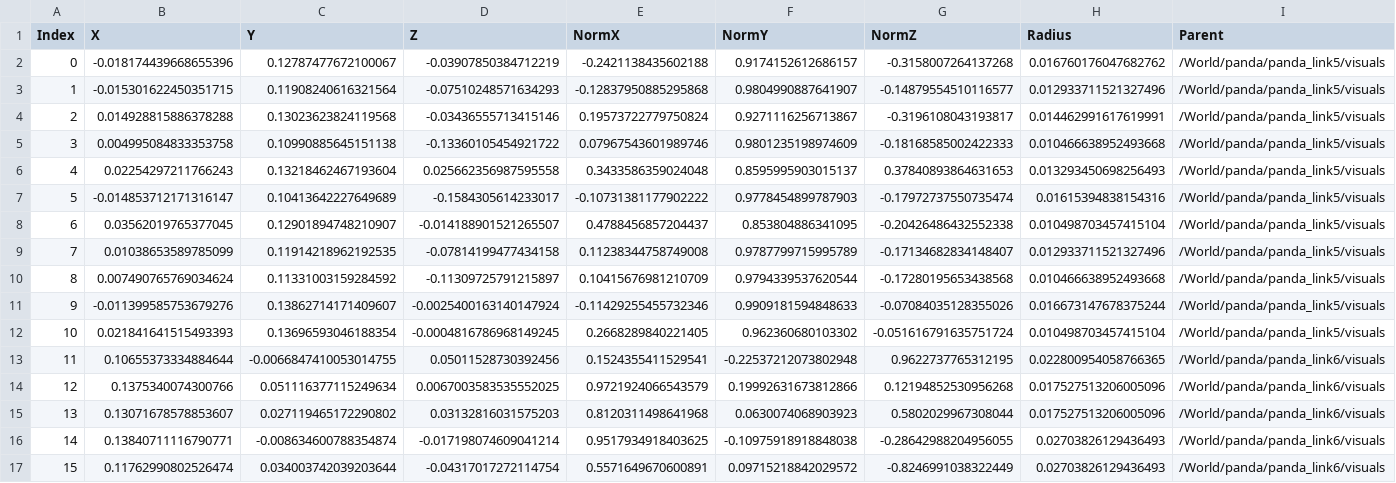
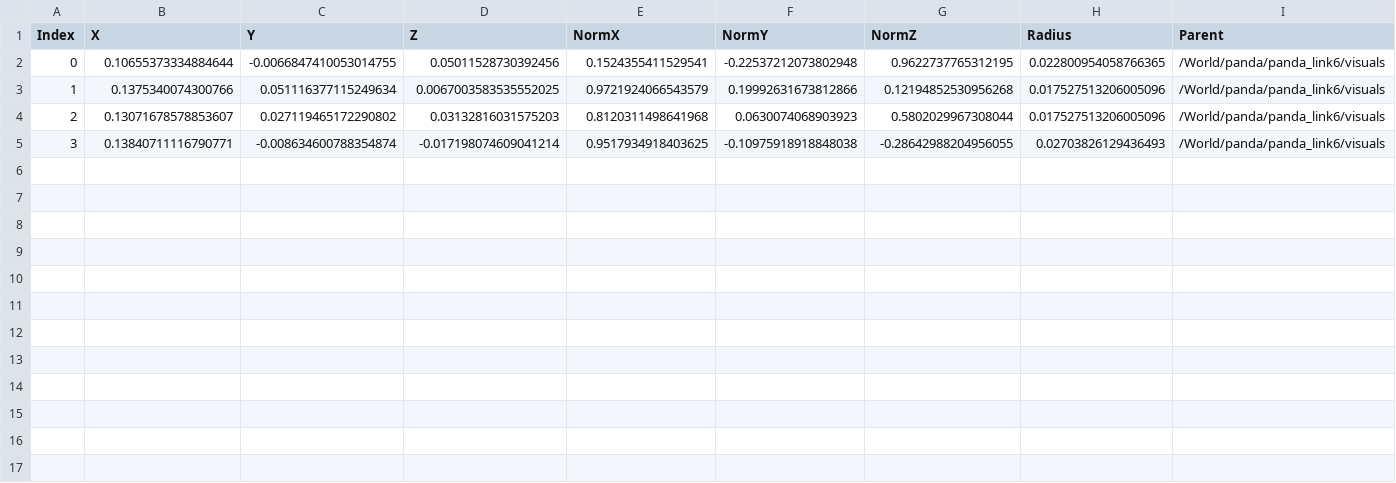
Before and after one commit to cKohl10/GenTact_merge_update, a CSV file: sensor_configs/FRANKA/CSVs/cupanda_head_and_arm.csv, drawn as a sheet.

```diff
--- a/sensor_configs/FRANKA/CSVs/cupanda_head_and_arm.csv
+++ b/sensor_configs/FRANKA/CSVs/cupanda_head_and_arm.csv
@@ -1,17 +1,5 @@
 Index,X,Y,Z,NormX,NormY,NormZ,Radius,Parent
-0,-0.018174439668655396,0.12787477672100067,-0.03907850384712219,-0.2421138435602188,0.9174152612686157,-0.3158007264137268,0.016760176047682762,/World/panda/panda_link5/visuals
-1,-0.015301622450351715,0.11908240616321564,-0.07510248571634293,-0.12837950885295868,0.9804990887641907,-0.14879554510116577,0.012933711521327496,/World/panda/panda_link5/visuals
-2,0.014928815886378288,0.13023623824119568,-0.03436555713415146,0.19573722779750824,0.9271116256713867,-0.3196108043193817,0.014462991617619991,/World/panda/panda_link5/visuals
-3,0.004995084833353758,0.10990885645151138,-0.13360105454921722,0.07967543601989746,0.9801235198974609,-0.18168585002422333,0.010466638952493668,/World/panda/panda_link5/visuals
-4,0.02254297211766243,0.13218462467193604,0.025662356987595558,0.3433586359024048,0.8595995903015137,0.37840893864631653,0.013293450698256493,/World/panda/panda_link5/visuals
-5,-0.014853712171316147,0.10413642227649689,-0.1584305614233017,-0.10731381177902222,0.9778454899787903,-0.17972737550735474,0.01615394838154316,/World/panda/panda_link5/visuals
-6,0.03562019765377045,0.12901894748210907,-0.014188901521265507,0.4788456857204437,0.853804886341095,-0.20426486432552338,0.010498703457415104,/World/panda/panda_link5/visuals
-7,0.01038653589785099,0.11914218962192535,-0.07814199477434158,0.11238344758749008,0.9787799715995789,-0.17134682834148407,0.012933711521327496,/World/panda/panda_link5/visuals
-8,0.007490765769034624,0.11331003159284592,-0.11309725791215897,0.10415676981210709,0.9794339537620544,-0.17280195653438568,0.010466638952493668,/World/panda/panda_link5/visuals
-9,-0.011399585753679276,0.13862714171409607,-0.0025400163140147924,-0.11429255455732346,0.9909181594848633,-0.07084035128355026,0.016673147678375244,/World/panda/panda_link5/visuals
-10,0.021841641515493393,0.13696593046188354,-0.0004816786968149245,0.2668289840221405,0.962360680103302,-0.051616791635751724,0.010498703457415104,/World/panda/panda_link5/visuals
-11,0.10655373334884644,-0.0066847410053014755,0.05011528730392456,0.1524355411529541,-0.22537212073802948,0.9622737765312195,0.022800954058766365,/World/panda/panda_link6/visuals
-12,0.1375340074300766,0.051116377115249634,0.0067003583535552025,0.9721924066543579,0.19992631673812866,0.12194852530956268,0.017527513206005096,/World/panda/panda_link6/visuals
-13,0.13071678578853607,0.027119465172290802,0.03132816031575203,0.8120311498641968,0.0630074068903923,0.5802029967308044,0.017527513206005096,/World/panda/panda_link6/visuals
-14,0.13840711116790771,-0.008634600788354874,-0.017198074609041214,0.9517934918403625,-0.10975918918848038,-0.28642988204956055,0.02703826129436493,/World/panda/panda_link6/visuals
-15,0.11762990802526474,0.034003742039203644,-0.04317017272114754,0.5571649670600891,0.09715218842029572,-0.8246991038322449,0.02703826129436493,/World/panda/panda_link6/visuals
+0,0.10655373334884644,-0.0066847410053014755,0.05011528730392456,0.1524355411529541,-0.22537212073802948,0.9622737765312195,0.022800954058766365,/World/panda/panda_link6/visuals
+1,0.1375340074300766,0.051116377115249634,0.0067003583535552025,0.9721924066543579,0.19992631673812866,0.12194852530956268,0.017527513206005096,/World/panda/panda_link6/visuals
+2,0.13071678578853607,0.027119465172290802,0.03132816031575203,0.8120311498641968,0.0630074068903923,0.5802029967308044,0.017527513206005096,/World/panda/panda_link6/visuals
+3,0.13840711116790771,-0.008634600788354874,-0.017198074609041214,0.9517934918403625,-0.10975918918848038,-0.28642988204956055,0.02703826129436493,/World/panda/panda_link6/visuals
```
Also changed, not shown: 8 other files.
